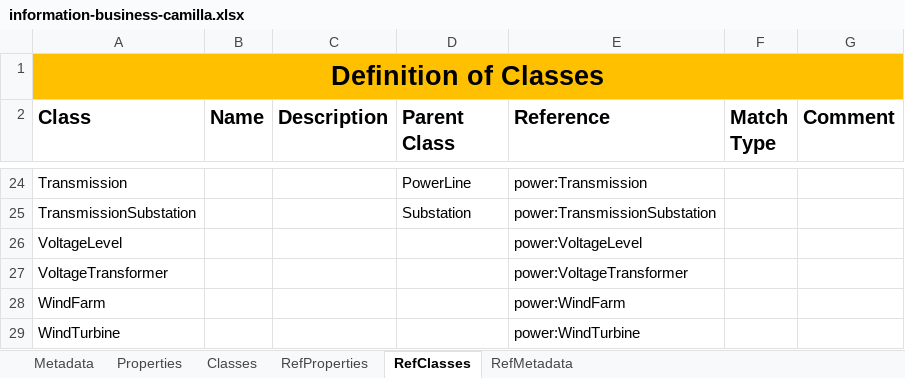
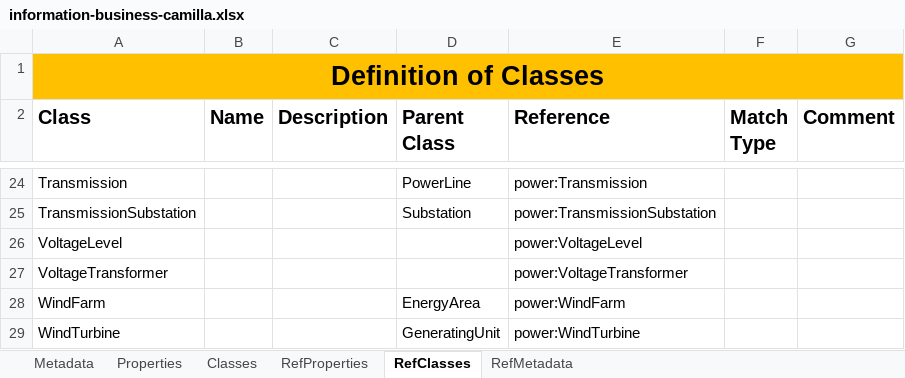
Before and after one commit to cognitedata/neat, an Excel workbook: docs/artifacts/rules/information-business-camilla.xlsx, sheet RefClasses, drawn as a sheet; only a part is shown, gaps mark what is left out; values as stored, in another font and other column widths than the file's, no borders; the diff names each change by its address in the sheet, - before the commit and + after, or states it on an @@ line.

Commit message:
refactor; fix

```diff
--- a/docs/artifacts/rules/information-business-camilla.xlsx (sheet RefClasses)
+++ b/docs/artifacts/rules/information-business-camilla.xlsx (sheet RefClasses)
-D28 (Parent Class): (empty)
+D28 (Parent Class): EnergyArea
-D29 (Parent Class): (empty)
+D29 (Parent Class): GeneratingUnit
```
